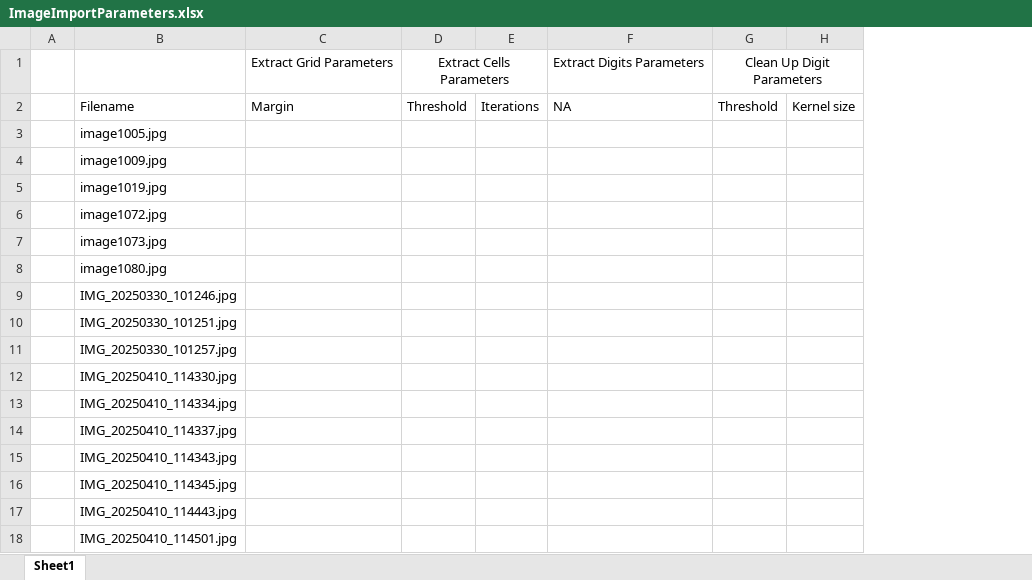
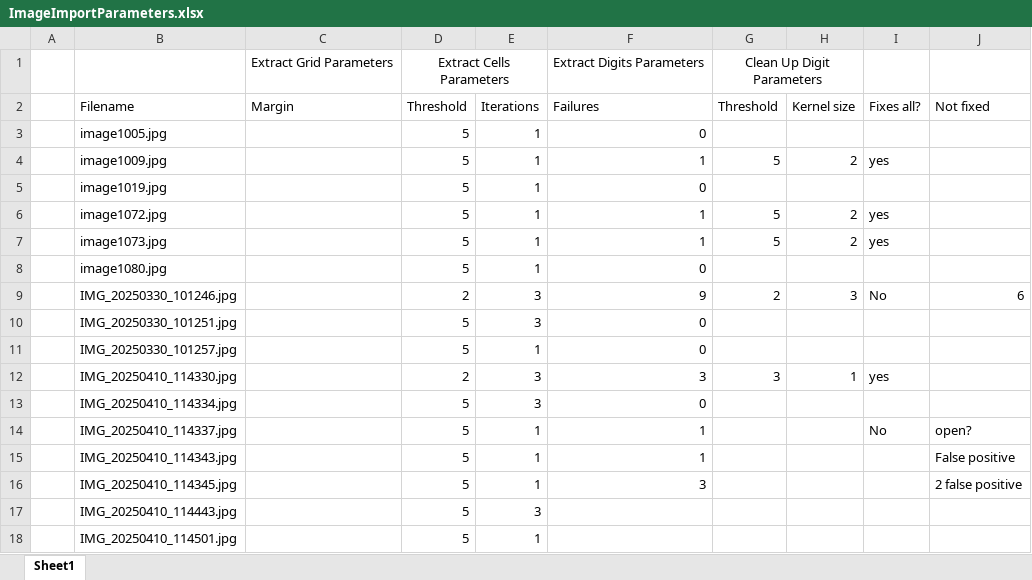
Before and after one commit to lycilph/SudokuSolver, an Excel workbook: Documentation/ImageImportParameters.xlsx, sheet Sheet1, drawn as a sheet; values as stored, in another font and other column widths than the file's, no borders; removed rows and columns are numbered as before the commit, all else as after; the diff names each change by its address in the sheet, - before the commit and + after, or states it on an @@ line.

```diff
--- a/Documentation/ImageImportParameters.xlsx (sheet Sheet1)
+++ b/Documentation/ImageImportParameters.xlsx (sheet Sheet1)
-column D (Threshold), row 1: Extract Cells Parameters
-column E (Iterations), empty
-column F (NA), row 1: Extract Digits Parameters
+column D (Threshold), row 1: Extract Cells Parameters; rows 3-18: 5 | 5 | 5 | 5 | 5 | 5 | 2 | 5 | 5 | 2 | 5 | 5 | 5 | 5 | 5 | 5
+column E (Iterations), rows 3-18: 1 | 1 | 1 | 1 | 1 | 1 | 3 | 3 | 1 | 3 | 3 | 1 | 1 | 1 | 3 | 1
+column F (Failures), row 1: Extract Digits Parameters; rows 3-16: 0 | 1 | 0 | 1 | 1 | 0 | 9 | 0 | 0 | 3 | 0 | 1 | 1 | 3
+column I (Fixes all?), rows 4-14: yes |  | yes | yes |  | No |  |  | yes |  | No
+column J (Not fixed), rows 9-16: 6 |  |  |  |  | open? | False positive | 2 false positive
-G4 (Threshold): (empty)
+G4 (Threshold): 5
-H4 (Kernel size): (empty)
+H4 (Kernel size): 2
-G6:G7 (Threshold): (empty)
+G6:G7 (Threshold): 5
-H6:H7 (Kernel size): (empty)
+H6:H7 (Kernel size): 2
-G9 (Threshold): (empty)
+G9 (Threshold): 2
-H9 (Kernel size): (empty)
+H9 (Kernel size): 3
-G12 (Threshold): (empty)
+G12 (Threshold): 3
-H12 (Kernel size): (empty)
+H12 (Kernel size): 1
```
Also changed, not shown: 3 other files.
